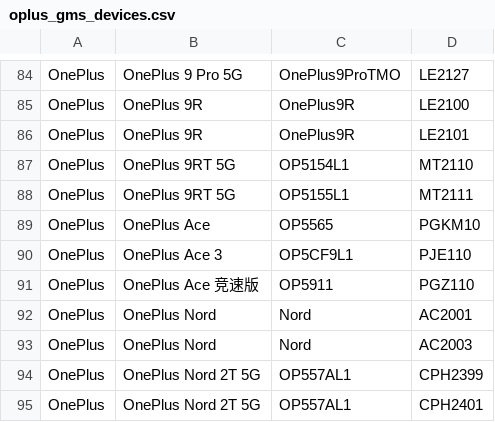
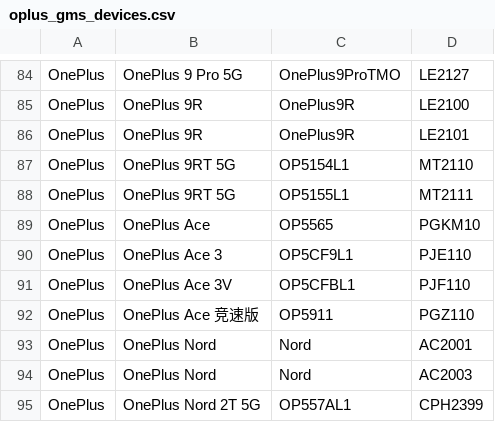
Before and after one commit to Soar1989/get_android_data, a CSV file: data/oplus_gms_devices.csv, drawn as a sheet; only a part is shown, gaps mark what is left out; the shorter side is filled out with more unchanged rows.

```diff
--- a/data/oplus_gms_devices.csv
+++ b/data/oplus_gms_devices.csv
@@ -90,2 +90,3 @@ OnePlus,OnePlus Ace,OP5565,PGKM10
 OnePlus,OnePlus Ace 3,OP5CF9L1,PJE110
+OnePlus,OnePlus Ace 3V,OP5CFBL1,PJF110
 OnePlus,OnePlus Ace 竞速版,OP5911,PGZ110
```
Also changed, not shown: data/mi_gms_devices.csv, data/vivo_gms_devices.csv.
